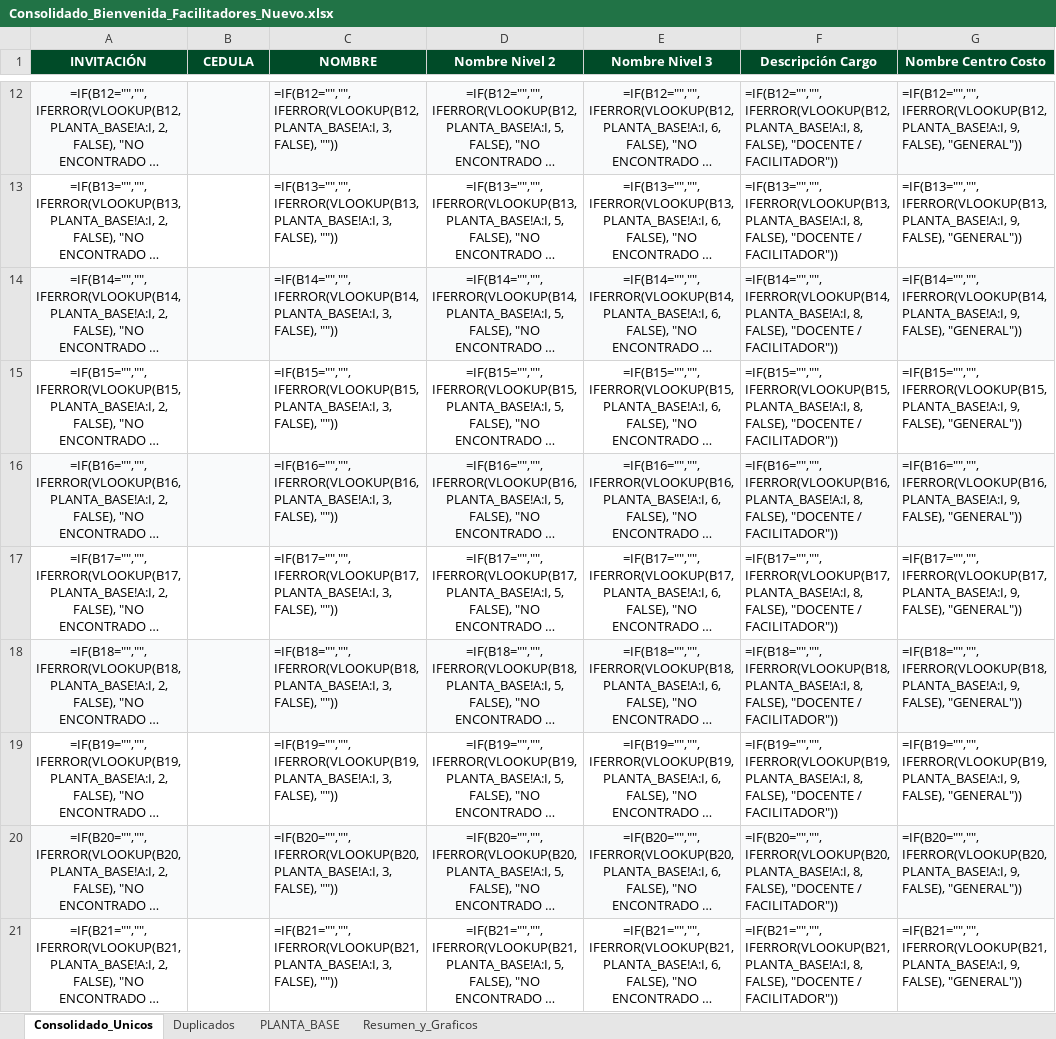
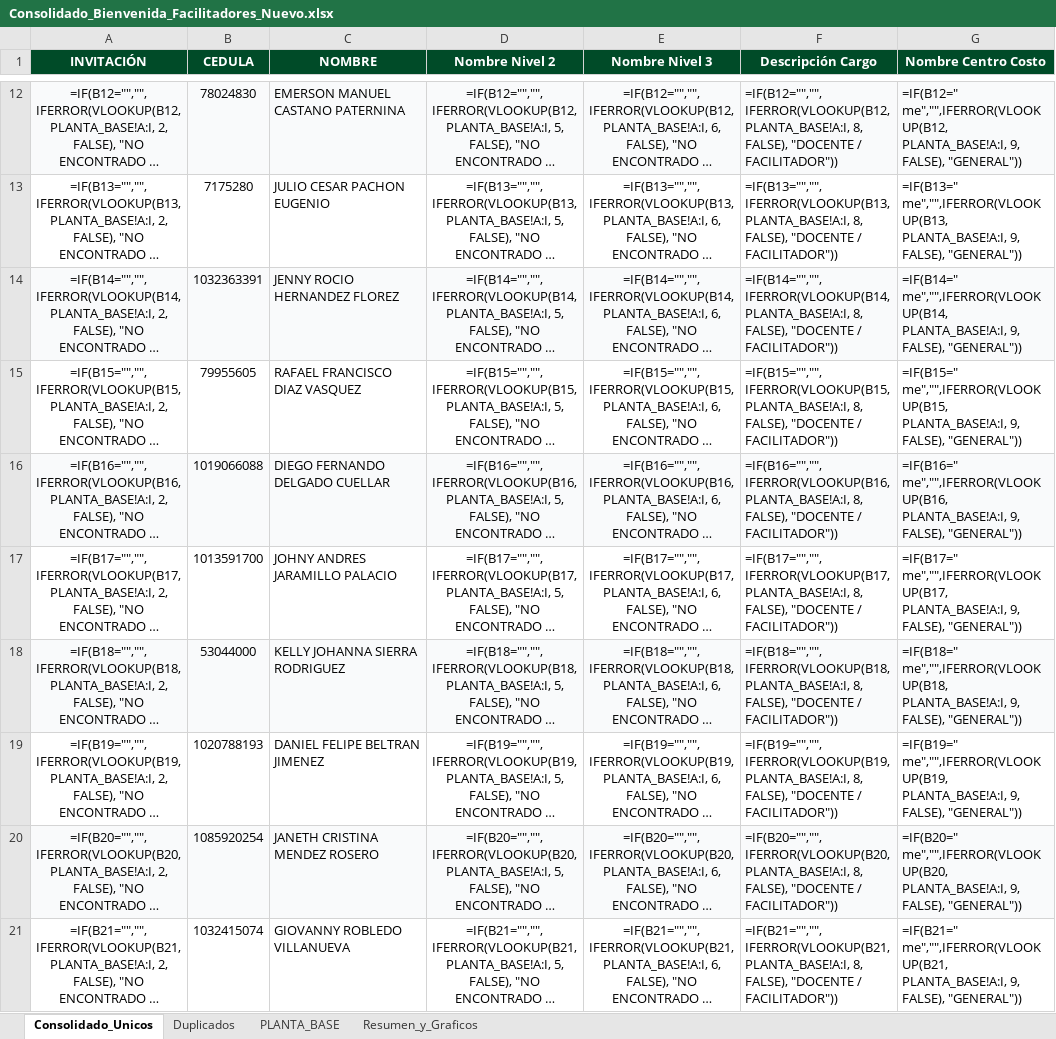
Before and after one commit to efi-cun/Cunectate_al_parche, an Excel workbook: Consolidado_Bienvenida_Facilitadores_Nuevo.xlsx, sheet Consolidado_Unicos, drawn as a sheet; only a part is shown, gaps mark what is left out; long unchanged cells end in …; values as stored, in another font and other column widths than the file's, no borders; formulas without a stored value are shown as written; the diff covers the shown part only; the diff names each change by its address in the sheet, - before the commit and + after, or states it on an @@ line.

```diff
--- a/Consolidado_Bienvenida_Facilitadores_Nuevo.xlsx (sheet Consolidado_Unicos)
+++ b/Consolidado_Bienvenida_Facilitadores_Nuevo.xlsx (sheet Consolidado_Unicos)
-B12 (CEDULA): (empty)
+B12 (CEDULA): 78024830
-C12 (NOMBRE): =IF(B12="","",IFERROR(VLOOKUP(B12, PLANTA_BASE!A:I, 3, FALSE), ""))
+C12 (NOMBRE): EMERSON MANUEL CASTANO PATERNINA
-G12 (Nombre Centro Costo): =IF(B12="","",IFERROR(VLOOKUP(B12, PLANTA_BASE!A:I, 9,…
+G12 (Nombre Centro Costo): =IF(B12=" me","",IFERROR(VLOOKUP(B12, PLANTA_BASE!A:I, 9,…
-B13 (CEDULA): (empty)
+B13 (CEDULA): 7175280
-C13 (NOMBRE): =IF(B13="","",IFERROR(VLOOKUP(B13, PLANTA_BASE!A:I, 3, FALSE), ""))
+C13 (NOMBRE): JULIO CESAR PACHON EUGENIO
-G13 (Nombre Centro Costo): =IF(B13="","",IFERROR(VLOOKUP(B13, PLANTA_BASE!A:I, 9,…
+G13 (Nombre Centro Costo): =IF(B13=" me","",IFERROR(VLOOKUP(B13, PLANTA_BASE!A:I, 9,…
-B14 (CEDULA): (empty)
+B14 (CEDULA): 1032363391
-C14 (NOMBRE): =IF(B14="","",IFERROR(VLOOKUP(B14, PLANTA_BASE!A:I, 3, FALSE), ""))
+C14 (NOMBRE): JENNY ROCIO HERNANDEZ FLOREZ
-G14 (Nombre Centro Costo): =IF(B14="","",IFERROR(VLOOKUP(B14, PLANTA_BASE!A:I, 9,…
+G14 (Nombre Centro Costo): =IF(B14=" me","",IFERROR(VLOOKUP(B14, PLANTA_BASE!A:I, 9,…
-B15 (CEDULA): (empty)
+B15 (CEDULA): 79955605
-C15 (NOMBRE): =IF(B15="","",IFERROR(VLOOKUP(B15, PLANTA_BASE!A:I, 3, FALSE), ""))
+C15 (NOMBRE): RAFAEL FRANCISCO DIAZ VASQUEZ
-G15 (Nombre Centro Costo): =IF(B15="","",IFERROR(VLOOKUP(B15, PLANTA_BASE!A:I, 9,…
+G15 (Nombre Centro Costo): =IF(B15=" me","",IFERROR(VLOOKUP(B15, PLANTA_BASE!A:I, 9,…
-B16 (CEDULA): (empty)
+B16 (CEDULA): 1019066088
-C16 (NOMBRE): =IF(B16="","",IFERROR(VLOOKUP(B16, PLANTA_BASE!A:I, 3, FALSE), ""))
+C16 (NOMBRE): DIEGO FERNANDO DELGADO CUELLAR
-G16 (Nombre Centro Costo): =IF(B16="","",IFERROR(VLOOKUP(B16, PLANTA_BASE!A:I, 9,…
+G16 (Nombre Centro Costo): =IF(B16=" me","",IFERROR(VLOOKUP(B16, PLANTA_BASE!A:I, 9,…
-B17 (CEDULA): (empty)
+B17 (CEDULA): 1013591700
-C17 (NOMBRE): =IF(B17="","",IFERROR(VLOOKUP(B17, PLANTA_BASE!A:I, 3, FALSE), ""))
+C17 (NOMBRE): JOHNY ANDRES JARAMILLO PALACIO
-G17 (Nombre Centro Costo): =IF(B17="","",IFERROR(VLOOKUP(B17, PLANTA_BASE!A:I, 9,…
+G17 (Nombre Centro Costo): =IF(B17=" me","",IFERROR(VLOOKUP(B17, PLANTA_BASE!A:I, 9,…
-B18 (CEDULA): (empty)
+B18 (CEDULA): 53044000
-C18 (NOMBRE): =IF(B18="","",IFERROR(VLOOKUP(B18, PLANTA_BASE!A:I, 3, FALSE), ""))
+C18 (NOMBRE): KELLY JOHANNA SIERRA RODRIGUEZ
-G18 (Nombre Centro Costo): =IF(B18="","",IFERROR(VLOOKUP(B18, PLANTA_BASE!A:I, 9,…
+G18 (Nombre Centro Costo): =IF(B18=" me","",IFERROR(VLOOKUP(B18, PLANTA_BASE!A:I, 9,…
-B19 (CEDULA): (empty)
+B19 (CEDULA): 1020788193
-C19 (NOMBRE): =IF(B19="","",IFERROR(VLOOKUP(B19, PLANTA_BASE!A:I, 3, FALSE), ""))
+C19 (NOMBRE): DANIEL FELIPE BELTRAN JIMENEZ
-G19 (Nombre Centro Costo): =IF(B19="","",IFERROR(VLOOKUP(B19, PLANTA_BASE!A:I, 9,…
+G19 (Nombre Centro Costo): =IF(B19=" me","",IFERROR(VLOOKUP(B19, PLANTA_BASE!A:I, 9,…
-B20 (CEDULA): (empty)
+B20 (CEDULA): 1085920254
-C20 (NOMBRE): =IF(B20="","",IFERROR(VLOOKUP(B20, PLANTA_BASE!A:I, 3, FALSE), ""))
+C20 (NOMBRE): JANETH CRISTINA MENDEZ ROSERO
-G20 (Nombre Centro Costo): =IF(B20="","",IFERROR(VLOOKUP(B20, PLANTA_BASE!A:I, 9,…
+G20 (Nombre Centro Costo): =IF(B20=" me","",IFERROR(VLOOKUP(B20, PLANTA_BASE!A:I, 9,…
-B21 (CEDULA): (empty)
+B21 (CEDULA): 1032415074
-C21 (NOMBRE): =IF(B21="","",IFERROR(VLOOKUP(B21, PLANTA_BASE!A:I, 3, FALSE), ""))
+C21 (NOMBRE): GIOVANNY ROBLEDO VILLANUEVA
-G21 (Nombre Centro Costo): =IF(B21="","",IFERROR(VLOOKUP(B21, PLANTA_BASE!A:I, 9,…
+G21 (Nombre Centro Costo): =IF(B21=" me","",IFERROR(VLOOKUP(B21, PLANTA_BASE!A:I, 9,…
```
Also changed, not shown: 1540 edited cells elsewhere in this sheet, sheet Duplicados, sheet Resumen_y_Graficos, charts or pictures, Consolidado_Bienvenida_Facilitadores.xlsx, 6 other files.
